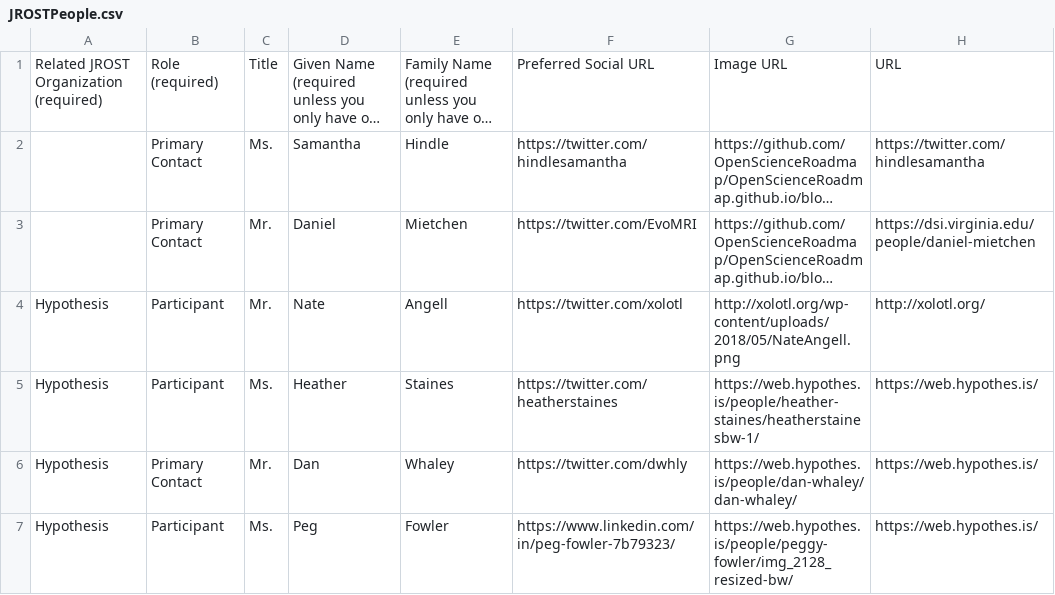
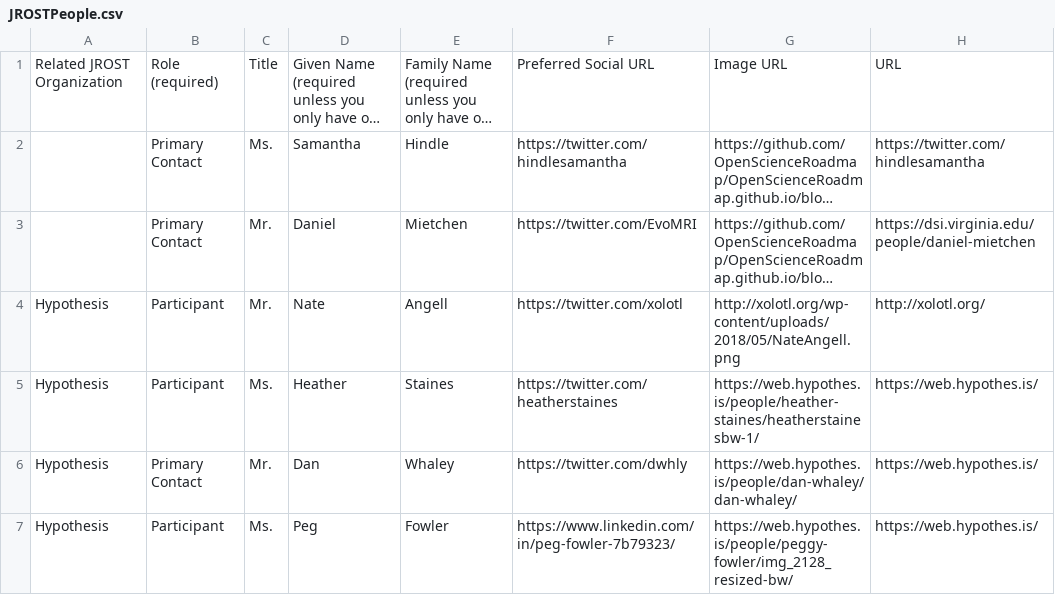
Before and after one commit to OpenScienceRoadmap/jrost, a CSV file: JROSTPeople.csv, drawn as a sheet; long unchanged cells end in …; the diff names each change by its address in the sheet, - before the commit and + after, or states it on an @@ line.

Commit message:
removing related org requirement

```diff
--- a/JROSTPeople.csv
+++ b/JROSTPeople.csv
-A1: Related JROST Organization (required)
+A1: Related JROST Organization
```
